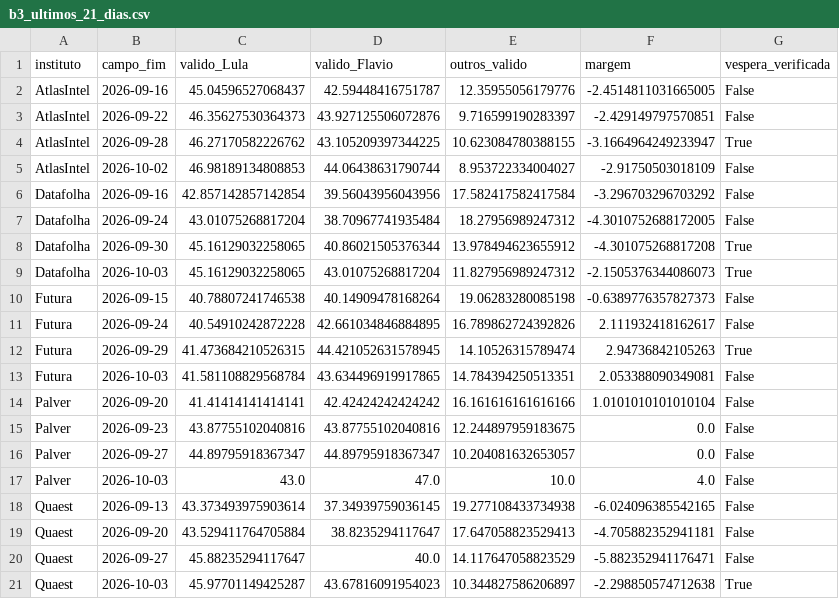
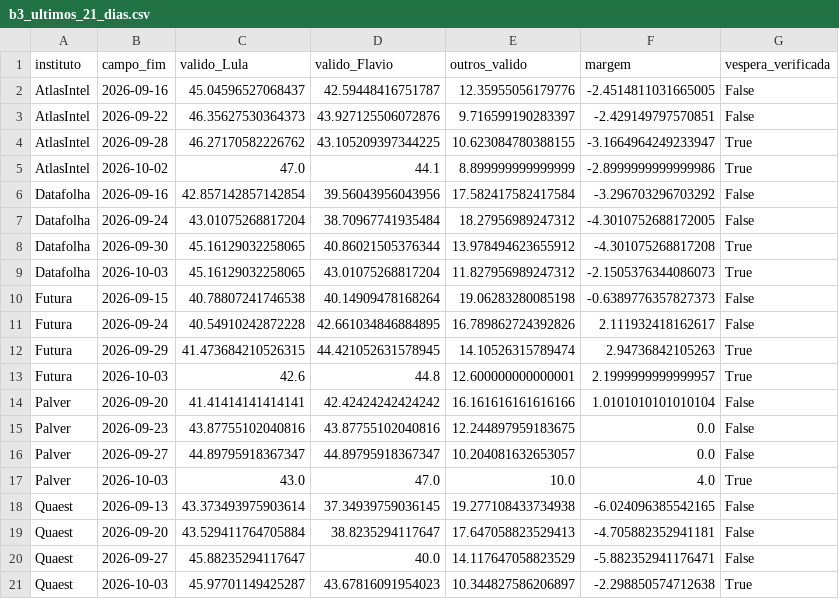
Before and after one commit to Gabriel-Alexandre/presidente-primeiro-turno-2026, a CSV file: resultados/b3_ultimos_21_dias.csv, drawn as a sheet.

```diff
--- a/resultados/b3_ultimos_21_dias.csv
+++ b/resultados/b3_ultimos_21_dias.csv
@@ -4,3 +4,3 @@ AtlasIntel,2026-09-22,46.35627530364373,43.927125506072876,9.716599190283397,-2.
 AtlasIntel,2026-09-28,46.27170582226762,43.105209397344225,10.623084780388155,-3.1664964249233947,True
-AtlasIntel,2026-10-02,46.98189134808853,44.06438631790744,8.953722334004027,-2.91750503018109,False
+AtlasIntel,2026-10-02,47.0,44.1,8.899999999999999,-2.8999999999999986,True
 Datafolha,2026-09-16,42.857142857142854,39.56043956043956,17.582417582417584,-3.296703296703292,False
@@ -12,3 +12,3 @@ Futura,2026-09-24,40.54910242872228,42.661034846884895,16.789862724392826,2.1119
 Futura,2026-09-29,41.473684210526315,44.421052631578945,14.10526315789474,2.94736842105263,True
-Futura,2026-10-03,41.581108829568784,43.634496919917865,14.784394250513351,2.053388090349081,False
+Futura,2026-10-03,42.6,44.8,12.600000000000001,2.1999999999999957,True
 Palver,2026-09-20,41.41414141414141,42.42424242424242,16.161616161616166,1.0101010101010104,False
@@ -16,3 +16,3 @@ Palver,2026-09-23,43.87755102040816,43.87755102040816,12.244897959183675,0.0,Fal
 Palver,2026-09-27,44.89795918367347,44.89795918367347,10.204081632653057,0.0,False
-Palver,2026-10-03,43.0,47.0,10.0,4.0,False
+Palver,2026-10-03,43.0,47.0,10.0,4.0,True
 Quaest,2026-09-13,43.373493975903614,37.34939759036145,19.277108433734938,-6.024096385542165,False
```
Also changed, not shown: resultados/b1_pesquisas.csv, resultados/b2_erro_margem_por_instituto_e_ano.csv, 38 other files.
